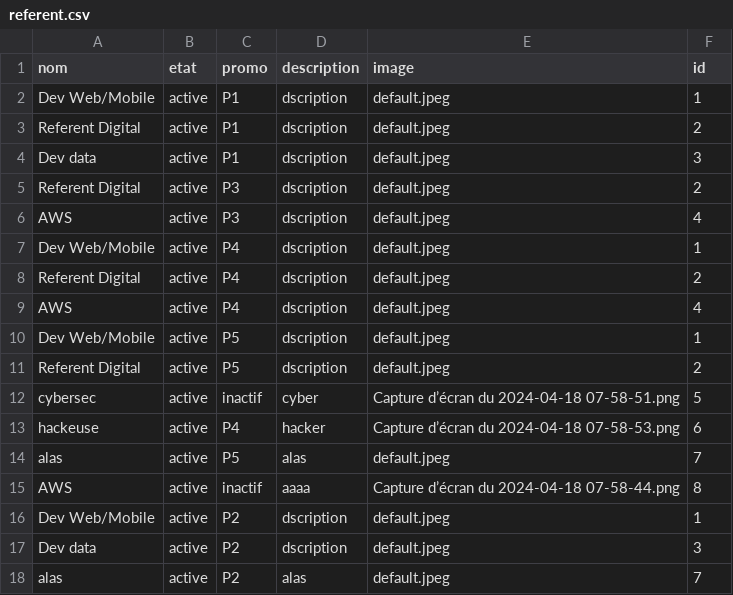
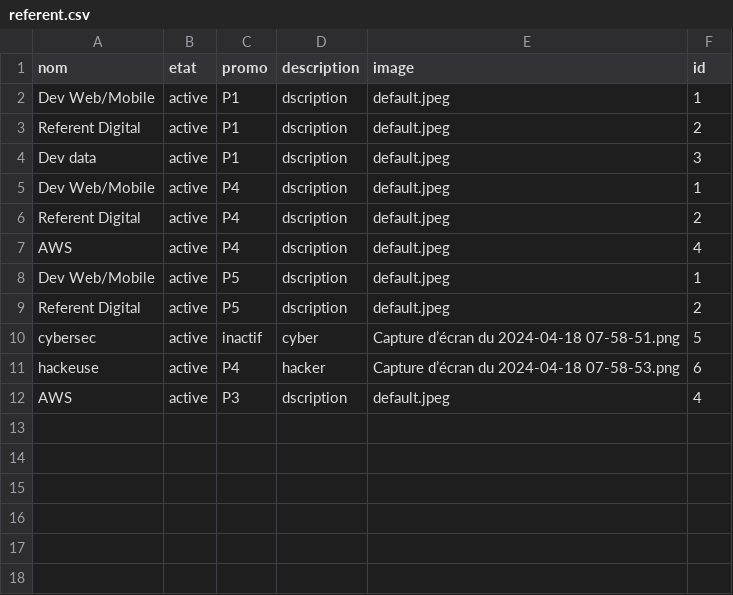
Before and after one commit to diopsysteme/projetOdc, a CSV file: file/referent.csv, drawn as a sheet.

```diff
--- a/file/referent.csv
+++ b/file/referent.csv
@@ -4,4 +4,2 @@ nom,etat,promo,description,image,id
 "Dev data",active,P1,dscription,default.jpeg,3
-"Referent Digital",active,P3,dscription,default.jpeg,2
-AWS,active,P3,dscription,default.jpeg,4
 "Dev Web/Mobile",active,P4,dscription,default.jpeg,1
@@ -13,6 +11,2 @@ cybersec,active,inactif,cyber,"Capture d’écran du 2024-04-18 07-58-51.png",5
 hackeuse,active,P4,hacker,"Capture d’écran du 2024-04-18 07-58-53.png",6
-alas,active,P5,alas,default.jpeg,7
-AWS,active,inactif,aaaa,"Capture d’écran du 2024-04-18 07-58-44.png",8
-"Dev Web/Mobile",active,P2,dscription,default.jpeg,1
-"Dev data",active,P2,dscription,default.jpeg,3
-alas,active,P2,alas,default.jpeg,7
+AWS,active,P3,dscription,default.jpeg,4
```
Also changed, not shown: 1 other file.
